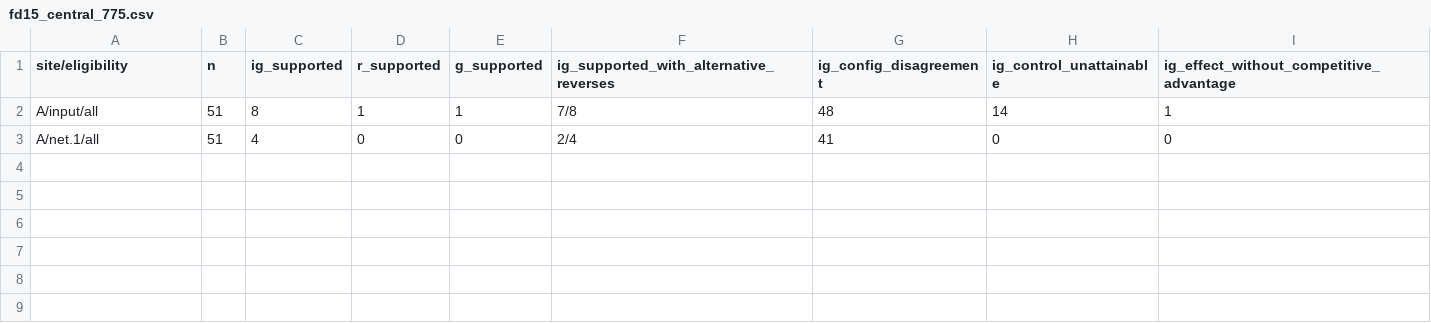
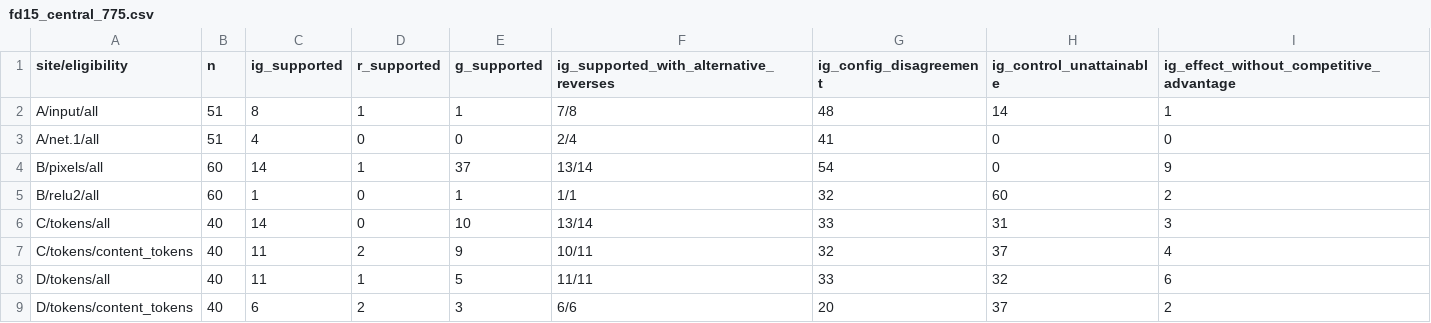
Before and after one commit to NikolasRoufas/beyondnn, a CSV file: experiments/phase7_75/results/figure_data/fd15_central_775.csv, drawn as a sheet; the diff names each change by its address in the sheet, - before the commit and + after, or states it on an @@ line.

Commit message:
Phase 7.75 model D held-out: D1 (all tokens) and D2 (content tokens), 10+10 shards merged; audit benchmark baseline vs HEAD

```diff
--- a/experiments/phase7_75/results/figure_data/fd15_central_775.csv
+++ b/experiments/phase7_75/results/figure_data/fd15_central_775.csv
+row 4: B/pixels/all | 60 | 14 | 1 | 37 | 13/14 | 54 | 0 | 9
+row 5: B/relu2/all | 60 | 1 | 0 | 1 | 1/1 | 32 | 60 | 2
+row 6: C/tokens/all | 40 | 14 | 0 | 10 | 13/14 | 33 | 31 | 3
+row 7: C/tokens/content_tokens | 40 | 11 | 2 | 9 | 10/11 | 32 | 37 | 4
+row 8: D/tokens/all | 40 | 11 | 1 | 5 | 11/11 | 33 | 32 | 6
+row 9: D/tokens/content_tokens | 40 | 6 | 2 | 3 | 6/6 | 20 | 37 | 2
```
Also changed, not shown: 23 other files.
